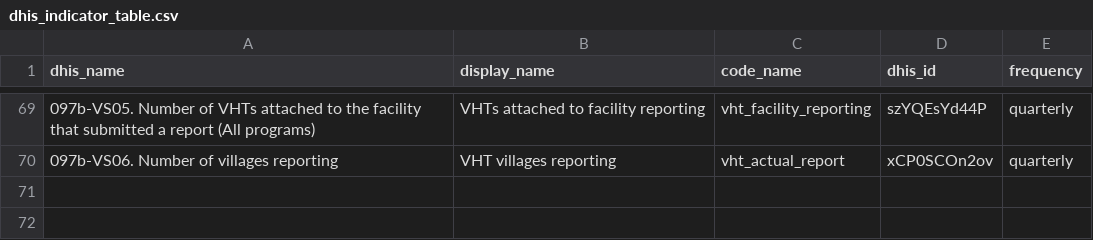
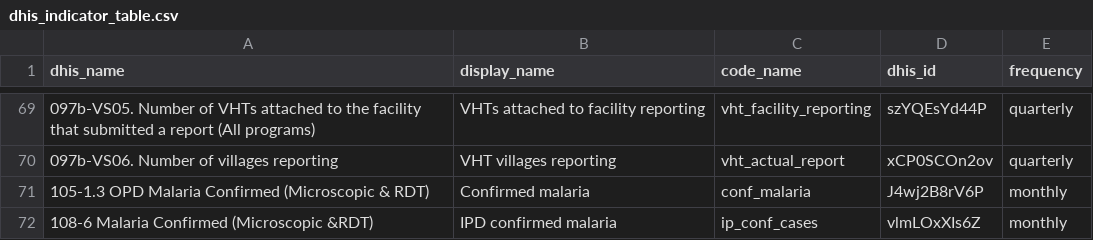
Before and after one commit to dd-harp/ramptools, a CSV file: data-raw/dhis_indicator_table.csv, drawn as a sheet; only a part is shown, gaps mark what is left out; the diff names each change by its address in the sheet, - before the commit and + after, or states it on an @@ line.

Commit message:
Add old inidicators to indicator table

```diff
--- a/data-raw/dhis_indicator_table.csv
+++ b/data-raw/dhis_indicator_table.csv
+row 71: 105-1.3 OPD Malaria Confirmed (Microscopic & RDT) | Confirmed malaria | conf_malaria | J4wj2B8rV6P | monthly
+row 72: 108-6 Malaria Confirmed (Microscopic &RDT) | IPD confirmed malaria | ip_conf_cases | vlmLOxXIs6Z | monthly
```
Also changed, not shown: 3 other files.
